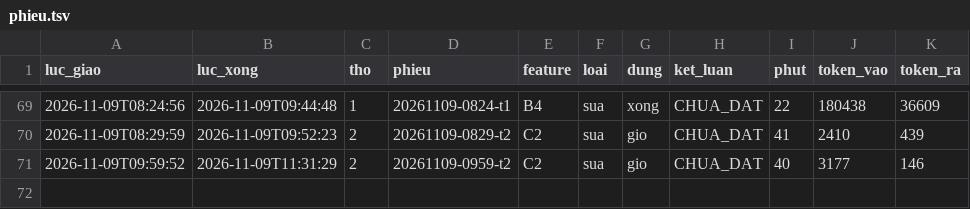
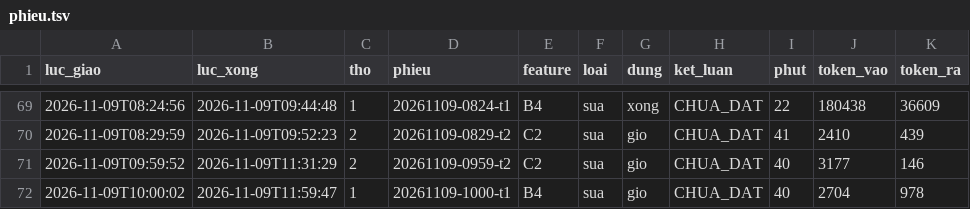
Before and after one commit to fyzdfyzd/linhx-engine, a TSV file: .canh/phieu.tsv, drawn as a sheet; only a part is shown, gaps mark what is left out.

Commit message:
canh: trạng thái thợ engine 2026-11-09 12:00

```diff
--- a/.canh/phieu.tsv
+++ b/.canh/phieu.tsv
@@ -71 +71,2 @@
 2026-11-09T09:59:52	2026-11-09T11:31:29	2	20261109-0959-t2	C2	sua	gio	CHUA_DAT	40	3177	146
+2026-11-09T10:00:02	2026-11-09T11:59:47	1	20261109-1000-t1	B4	sua	gio	CHUA_DAT	40	2704	978
```
Also changed, not shown: 2 other files.
